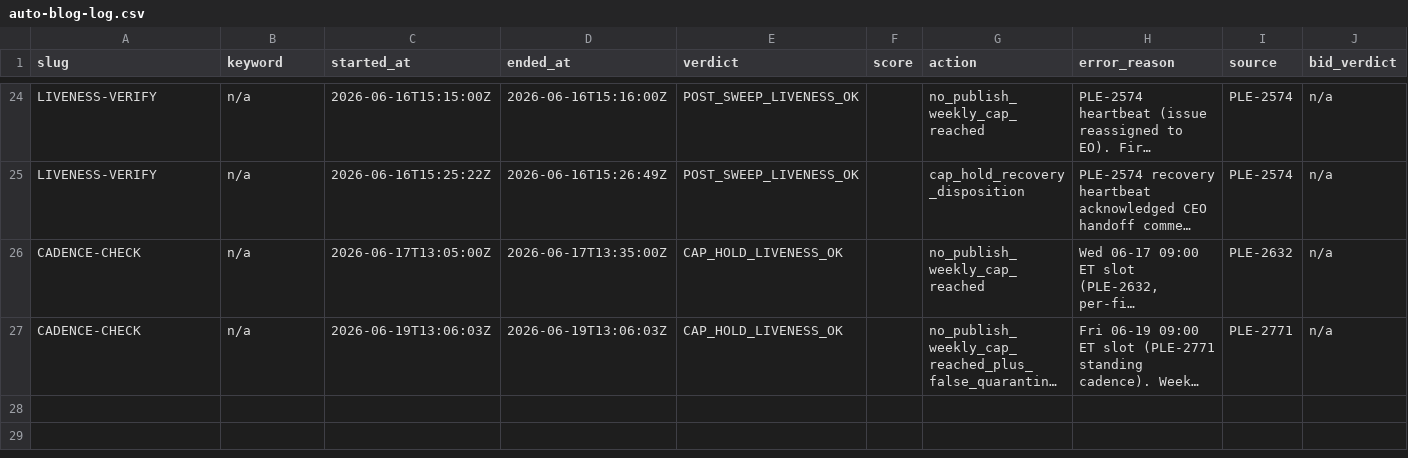
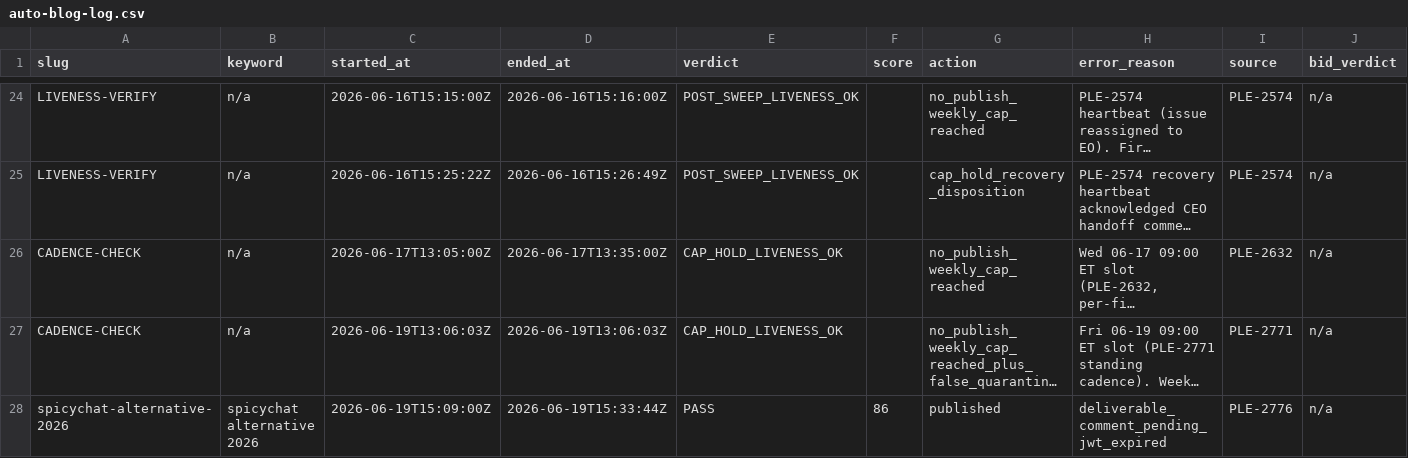
Before and after one commit to lionelndong/blog-agent-2, a CSV file: content-pipeline/audit/auto-blog-log.csv, drawn as a sheet; only a part is shown, gaps mark what is left out; long unchanged cells end in …; rows hold the shown columns only; the diff names each change by its address in the sheet, - before the commit and + after, or states it on an @@ line.

```diff
--- a/content-pipeline/audit/auto-blog-log.csv
+++ b/content-pipeline/audit/auto-blog-log.csv
+row 28: spicychat-alternative-2026 | spicychat alternative 2026 | 2026-06-19T15:09:00Z | 2026-06-19T15:33:44Z | PASS | 86 | published | deliverable_comment_pending_jwt_expired | PLE-2776 | n/a
```
Also changed, not shown: 1 other file.
